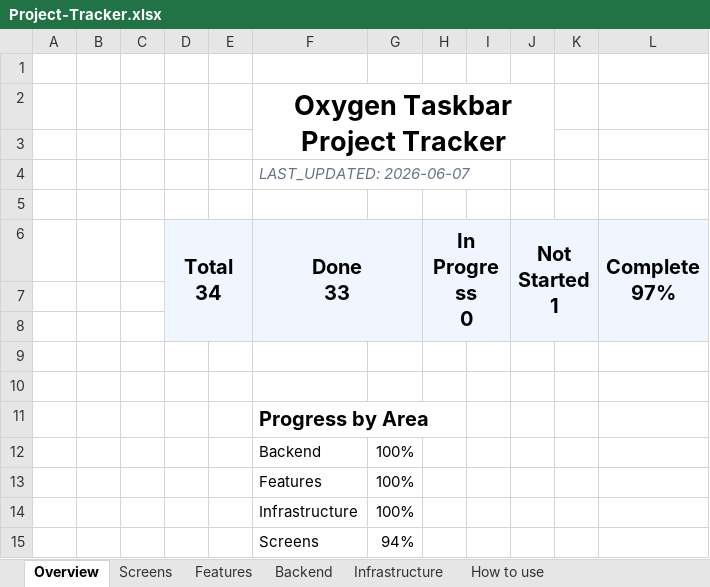
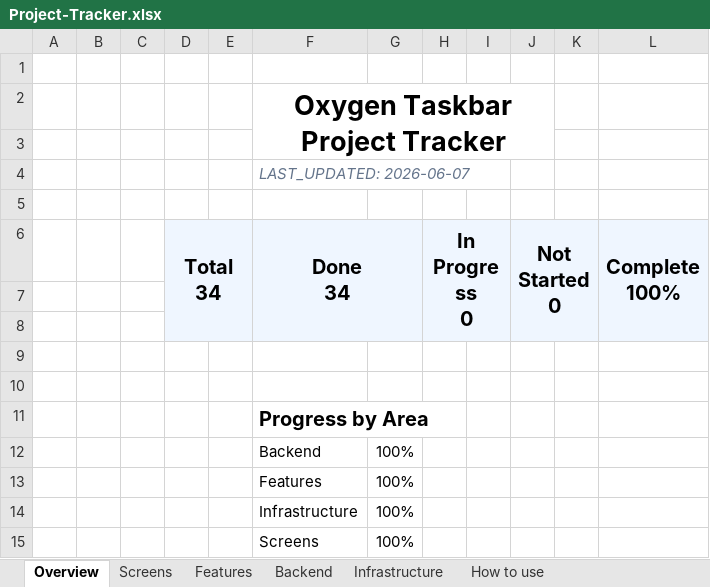
Before and after one commit to SFSorrow1968/TaskbarTransparency-WinUI, an Excel workbook: tracker/Project-Tracker.xlsx, sheet Overview, drawn as a sheet; values as stored, in another font and other column widths than the file's, no borders; conditional formats not drawn; ↵ is a line break in a cell; the diff names each change by its address in the sheet, - before the commit and + after, or states it on an @@ line.

```diff
--- a/tracker/Project-Tracker.xlsx (sheet Overview)
+++ b/tracker/Project-Tracker.xlsx (sheet Overview)
-F6: Done ↵ 33
+F6: Done ↵ 34
-J6: Not Started ↵ 1
+J6: Not Started ↵ 0
-L6: Complete ↵ 97%
+L6: Complete ↵ 100%
-G15: 94%
+G15: 100%
```
Also changed, not shown: sheet Screens, 4 other files.
